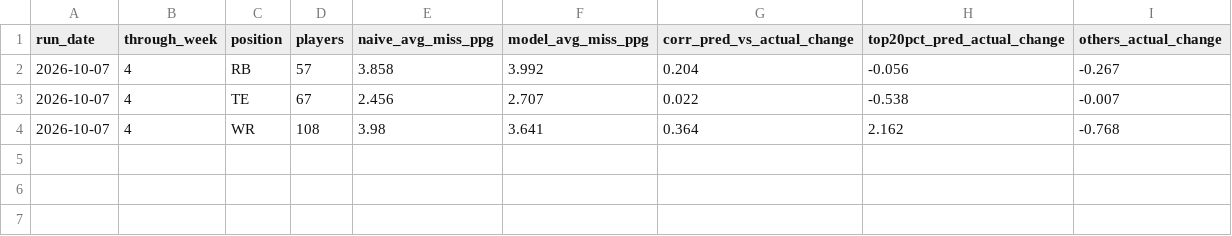
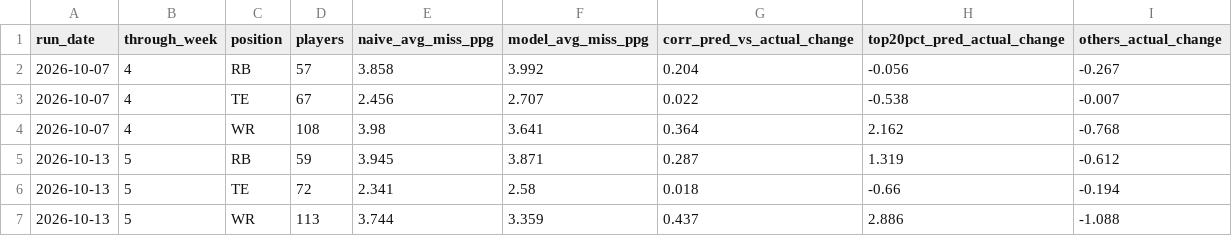
Before and after one commit to robertdreyer/Fantasy-Football-RD, a CSV file: predictions/2026_grade_summary.csv, drawn as a sheet; the diff names each change by its address in the sheet, - before the commit and + after, or states it on an @@ line.

```diff
--- a/predictions/2026_grade_summary.csv
+++ b/predictions/2026_grade_summary.csv
+row 5: 2026-10-13 | 5 | RB | 59 | 3.945 | 3.871 | 0.287 | 1.319 | -0.612
+row 6: 2026-10-13 | 5 | TE | 72 | 2.341 | 2.58 | 0.018 | -0.66 | -0.194
+row 7: 2026-10-13 | 5 | WR | 113 | 3.744 | 3.359 | 0.437 | 2.886 | -1.088
```
Also changed, not shown: 1 other file.
